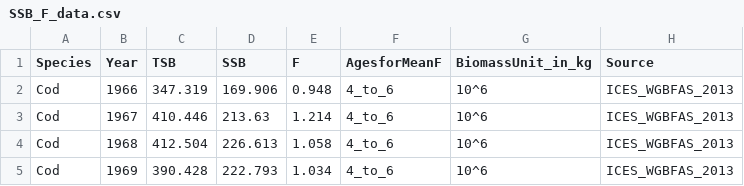
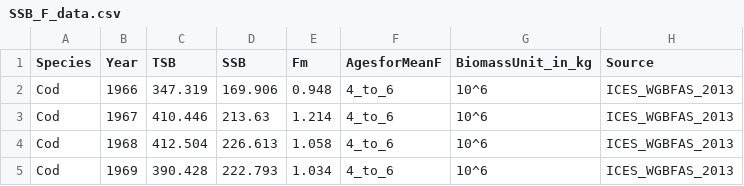
Before and after one commit to maxlindmark/mizer-rewiring, a CSV file: baltic/data/SSB_F/SSB_F_data.csv, drawn as a sheet; only a part is shown.

```diff
--- a/baltic/data/SSB_F/SSB_F_data.csv
+++ b/baltic/data/SSB_F/SSB_F_data.csv
@@ -1,2 +1,2 @@
-Species;Year;TSB;SSB;F;AgesforMeanF;BiomassUnit_in_kg;Source
+Species;Year;TSB;SSB;Fm;AgesforMeanF;BiomassUnit_in_kg;Source
 Cod;1966;347.319;169.906;0.948;4_to_6;10^6;ICES_WGBFAS_2013
```
Also changed, not shown: 9 other files.
